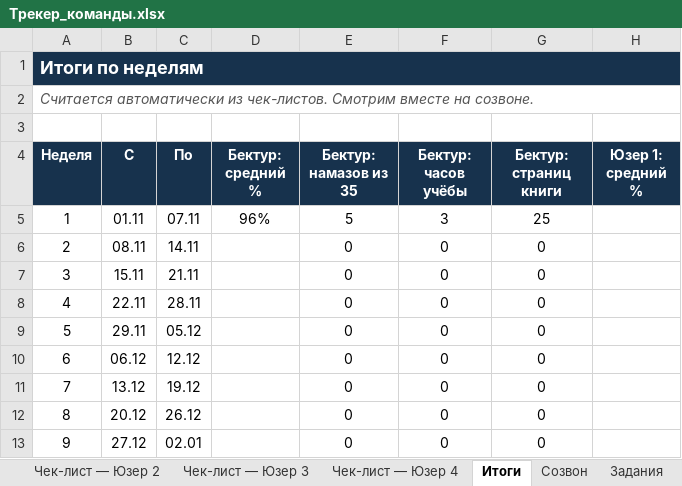
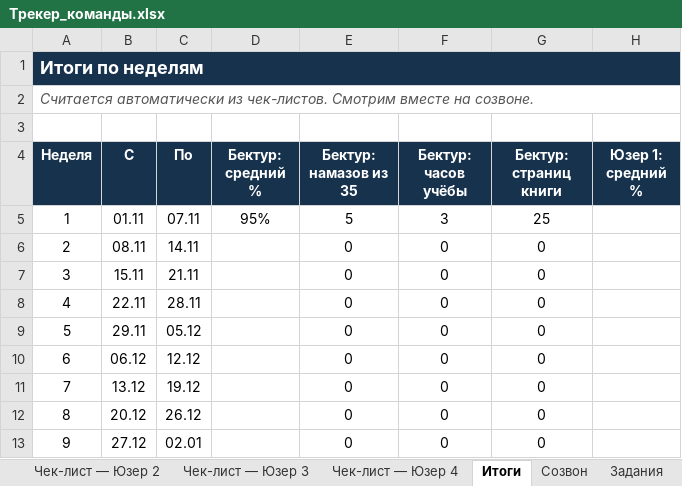
Before and after one commit to absamatovbektur1-ctrl/Bektur-Absamatov, an Excel workbook: growth/Трекер_команды.xlsx, sheet Итоги, drawn as a sheet; only a part is shown; values as stored, in another font and other column widths than the file's, no borders; conditional formats not drawn; the diff names each change by its address in the sheet, - before the commit and + after, or states it on an @@ line.

```diff
--- a/growth/Трекер_команды.xlsx (sheet Итоги)
+++ b/growth/Трекер_команды.xlsx (sheet Итоги)
-D5 (Бектур: средний %): 96%
+D5 (Бектур: средний %): 95%
```
Also changed, not shown: sheet Чек-лист — Бектур, sheet Чек-лист — Юзер 1, sheet Чек-лист — Юзер 2, sheet Чек-лист — Юзер 3, sheet Чек-лист — Юзер 4, formulas that keep their value, 1 other file.
